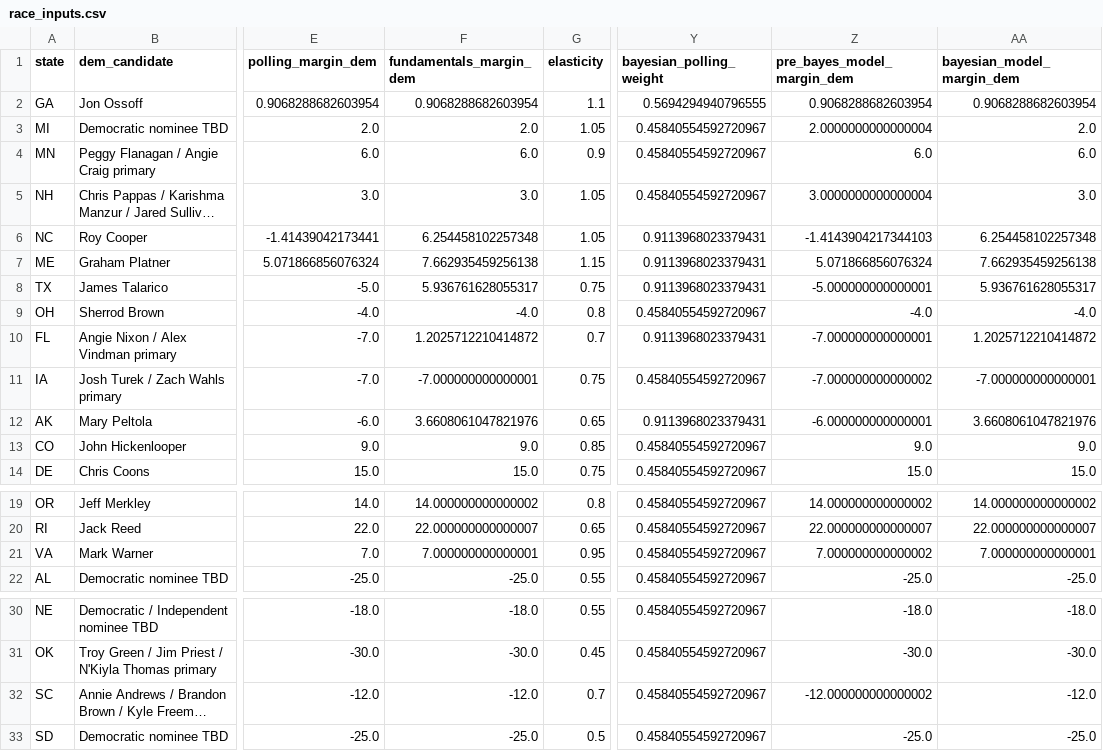
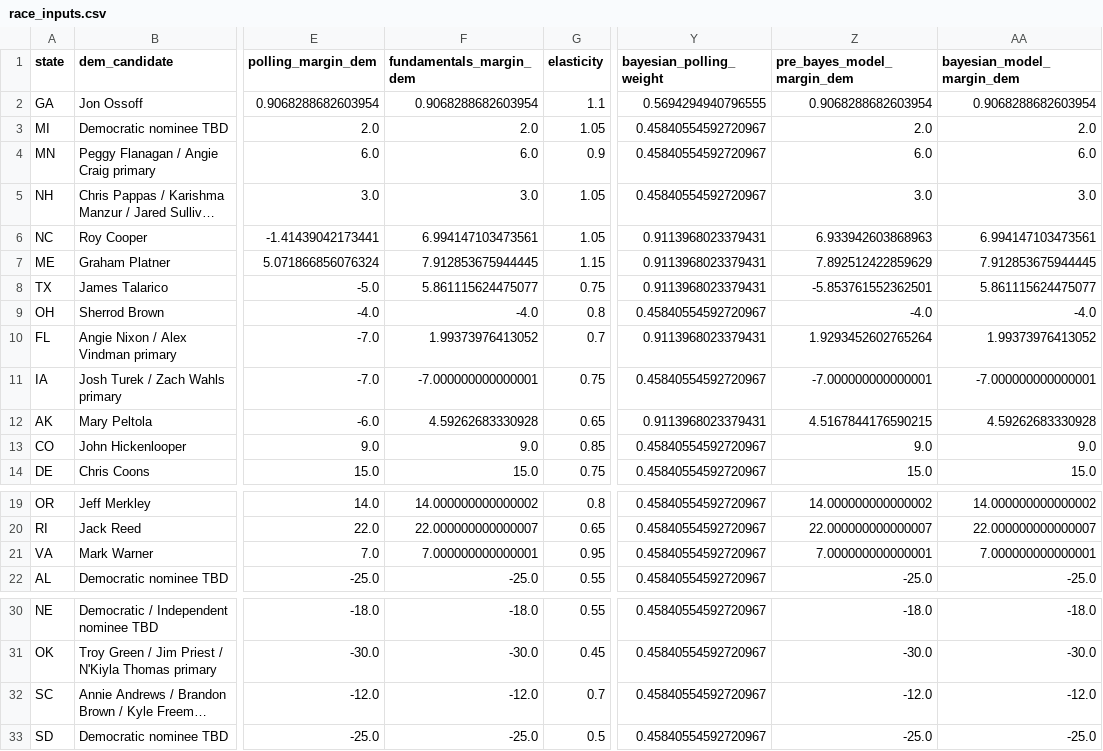
Before and after one commit to benyelin/2026-senate-model, a CSV file: inputs/race_inputs.csv, drawn as a sheet; only a part is shown, gaps mark what is left out; long unchanged cells end in …; the diff names each change by its address in the sheet, - before the commit and + after, or states it on an @@ line.

```diff
--- a/inputs/race_inputs.csv
+++ b/inputs/race_inputs.csv
-Z3 (pre_bayes_model_margin_dem): 2.0000000000000004
+Z3 (pre_bayes_model_margin_dem): 2.0
-Z5 (pre_bayes_model_margin_dem): 3.0000000000000004
+Z5 (pre_bayes_model_margin_dem): 3.0
-F6 (fundamentals_margin_dem): 6.254458102257348
+F6 (fundamentals_margin_dem): 6.994147103473561
-Z6 (pre_bayes_model_margin_dem): -1.4143904217344103
+Z6 (pre_bayes_model_margin_dem): 6.933942603868963
-AA6 (bayesian_model_margin_dem): 6.254458102257348
+AA6 (bayesian_model_margin_dem): 6.994147103473561
-F7 (fundamentals_margin_dem): 7.662935459256138
+F7 (fundamentals_margin_dem): 7.912853675944445
-Z7 (pre_bayes_model_margin_dem): 5.071866856076324
+Z7 (pre_bayes_model_margin_dem): 7.892512422859629
-AA7 (bayesian_model_margin_dem): 7.662935459256138
+AA7 (bayesian_model_margin_dem): 7.912853675944445
-F8 (fundamentals_margin_dem): 5.936761628055317
+F8 (fundamentals_margin_dem): 5.861115624475077
-Z8 (pre_bayes_model_margin_dem): -5.000000000000001
+Z8 (pre_bayes_model_margin_dem): -5.853761552362501
-AA8 (bayesian_model_margin_dem): 5.936761628055317
+AA8 (bayesian_model_margin_dem): 5.861115624475077
-F10 (fundamentals_margin_dem): 1.2025712210414872
+F10 (fundamentals_margin_dem): 1.99373976413052
-Z10 (pre_bayes_model_margin_dem): -7.000000000000001
+Z10 (pre_bayes_model_margin_dem): 1.9293452602765264
-AA10 (bayesian_model_margin_dem): 1.2025712210414872
+AA10 (bayesian_model_margin_dem): 1.99373976413052
-Z11 (pre_bayes_model_margin_dem): -7.000000000000002
+Z11 (pre_bayes_model_margin_dem): -7.000000000000001
-F12 (fundamentals_margin_dem): 3.6608061047821976
+F12 (fundamentals_margin_dem): 4.59262683330928
-Z12 (pre_bayes_model_margin_dem): -6.000000000000001
+Z12 (pre_bayes_model_margin_dem): 4.5167844176590215
-AA12 (bayesian_model_margin_dem): 3.6608061047821976
+AA12 (bayesian_model_margin_dem): 4.59262683330928
-Z21 (pre_bayes_model_margin_dem): 7.000000000000002
+Z21 (pre_bayes_model_margin_dem): 7.000000000000001
-Z32 (pre_bayes_model_margin_dem): -12.000000000000002
+Z32 (pre_bayes_model_margin_dem): -12.0
```
Also changed, not shown: inputs/bayesian_update_generated.csv, outputs/forecast_summary.csv, 6 other files.
